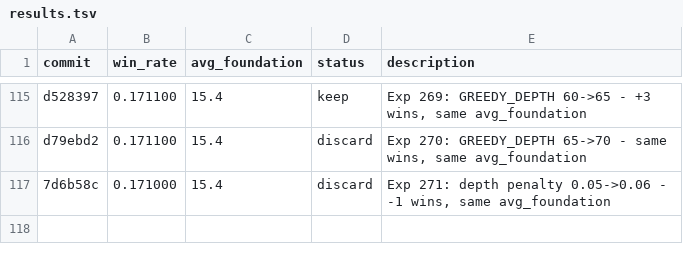
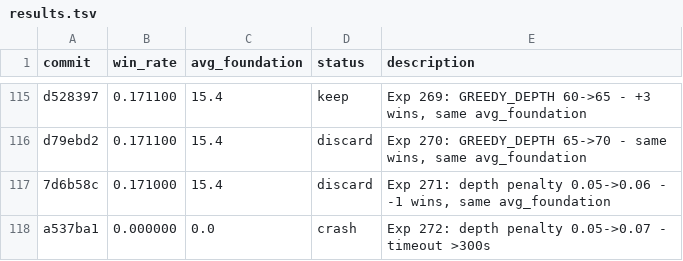
Before and after one commit to ridermw/autoresearch, a TSV file: autosolitaire/results.tsv, drawn as a sheet; only a part is shown, gaps mark what is left out; the diff names each change by its address in the sheet, - before the commit and + after, or states it on an @@ line.

```diff
--- a/autosolitaire/results.tsv
+++ b/autosolitaire/results.tsv
+row 118: a537ba1 | 0.000000 | 0.0 | crash | Exp 272: depth penalty 0.05->0.07 - timeout >300s
```
Also changed, not shown: 1 other file.
